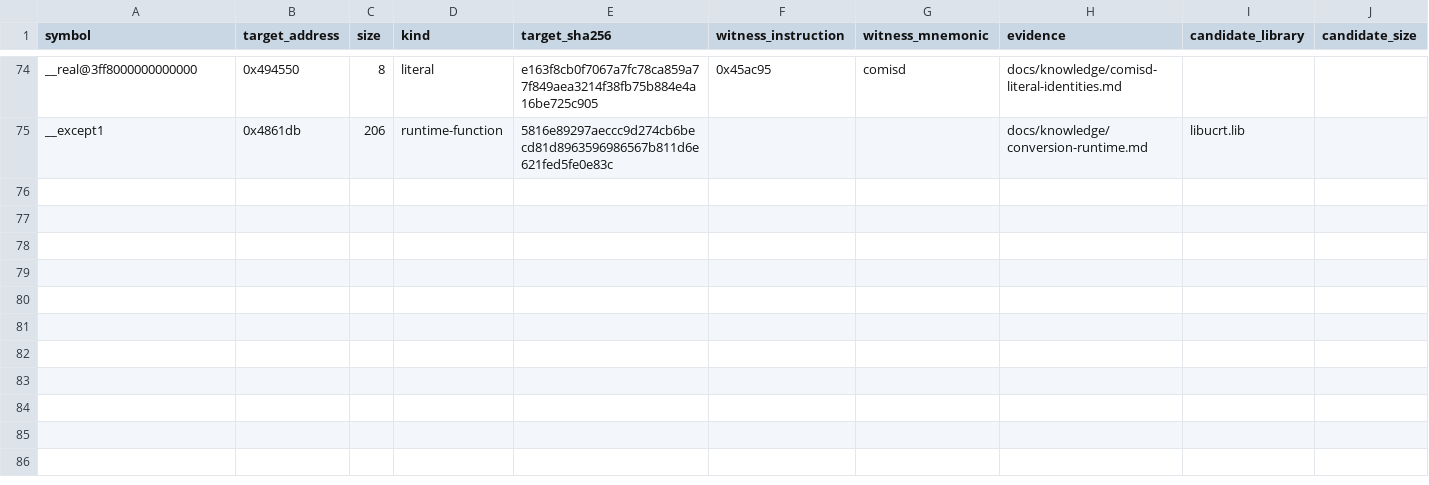
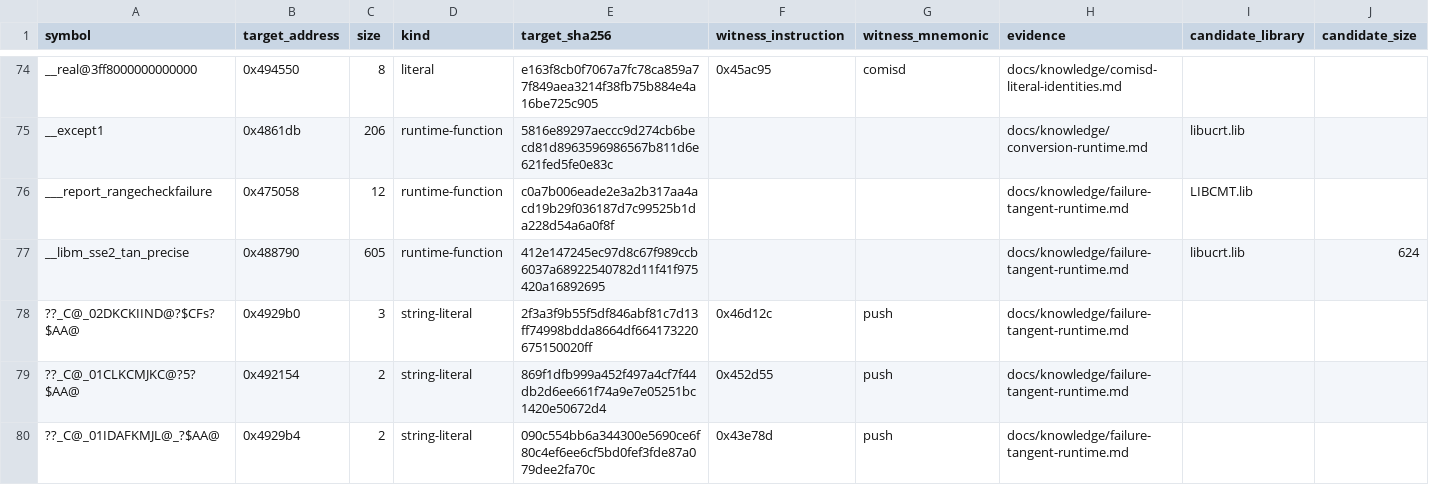
Before and after one commit to N0zoM1z0/th16, a CSV file: config/linkage-bindings.csv, drawn as a sheet; only a part is shown, gaps mark what is left out.

Commit message:
Bind complete CRT entries and short formats for five exact callers

```diff
--- a/config/linkage-bindings.csv
+++ b/config/linkage-bindings.csv
@@ -75 +75,6 @@ __real@3ff8000000000000,0x494550,8,literal,e163f8cb0f7067a7fc78ca859a77f849aea32
 __except1,0x4861db,206,runtime-function,5816e89297aeccc9d274cb6becd81d8963596986567b811d6e621fed5fe0e83c,,,docs/knowledge/conversion-runtime.md,libucrt.lib,
+___report_rangecheckfailure,0x475058,12,runtime-function,c0a7b006eade2e3a2b317aa4acd19b29f036187d7c99525b1da228d54a6a0f8f,,,docs/knowledge/failure-tangent-runtime.md,LIBCMT.lib,
+__libm_sse2_tan_precise,0x488790,605,runtime-function,412e147245ec97d8c67f989ccb6037a68922540782d11f41f975420a16892695,,,docs/knowledge/failure-tangent-runtime.md,libucrt.lib,624
+??_C@_02DKCKIIND@?$CFs?$AA@,0x4929b0,3,string-literal,2f3a3f9b55f5df846abf81c7d13ff74998bdda8664df664173220675150020ff,0x46d12c,push,docs/knowledge/failure-tangent-runtime.md,,
+??_C@_01CLKCMJKC@?5?$AA@,0x492154,2,string-literal,869f1dfb999a452f497a4cf7f44db2d6ee661f74a9e7e05251bc1420e50672d4,0x452d55,push,docs/knowledge/failure-tangent-runtime.md,,
+??_C@_01IDAFKMJL@_?$AA@,0x4929b4,2,string-literal,090c554bb6a344300e5690ce6f80c4ef6ee6cf5bd0fef3fde87a079dee2fa70c,0x43e78d,push,docs/knowledge/failure-tangent-runtime.md,,
```
Also changed, not shown: config/function-boundaries.csv, config/functions.csv, 8 other files.
